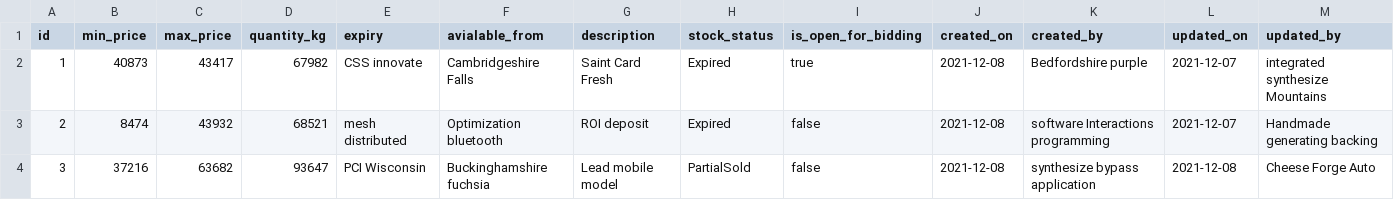
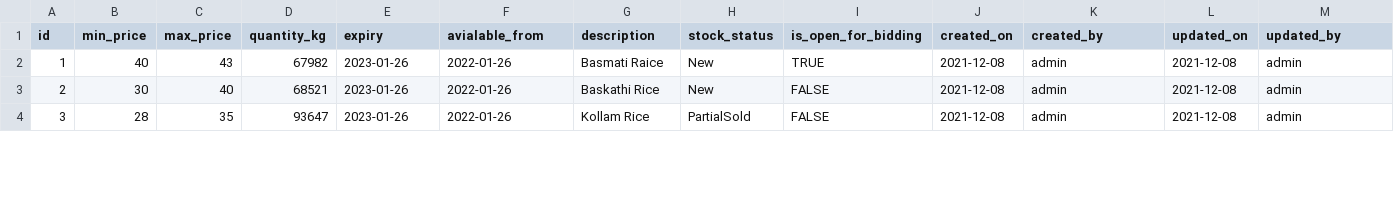
Before and after one commit to arpanm/mullya, a CSV file: src/main/resources/config/liquibase/fake-data/stock.csv, drawn as a sheet; only a part is shown; the diff covers the shown part only.

```diff
--- a/src/main/resources/config/liquibase/fake-data/stock.csv
+++ b/src/main/resources/config/liquibase/fake-data/stock.csv
@@ -1,4 +1,4 @@
 id;min_price;max_price;quantity_kg;expiry;avialable_from;description;stock_status;is_open_for_bidding;created_on;created_by;updated_on;updated_by
-1;40873;43417;67982;CSS innovate;Cambridgeshire Falls;Saint Card Fresh;Expired;true;2021-12-08;Bedfordshire purple;2021-12-07;integrated synthesize Mountains
-2;8474;43932;68521;mesh distributed;Optimization bluetooth;ROI deposit;Expired;false;2021-12-08;software Interactions programming;2021-12-07;Handmade generating backing
-3;37216;63682;93647;PCI Wisconsin;Buckinghamshire fuchsia;Lead mobile model;PartialSold;false;2021-12-08;synthesize bypass application;2021-12-08;Cheese Forge Auto
+1;40;43;67982;2023-01-26;2022-01-26;Basmati Raice;New;TRUE;2021-12-08;admin;2021-12-08;admin
+2;30;40;68521;2023-01-26;2022-01-26;Baskathi Rice;New;FALSE;2021-12-08;admin;2021-12-08;admin
+3;28;35;93647;2023-01-26;2022-01-26;Kollam Rice;PartialSold;FALSE;2021-12-08;admin;2021-12-08;admin
```
Also changed, not shown: 61 edited cells elsewhere in this file, src/main/resources/config/liquibase/fake-data/banner.csv, src/main/resources/config/liquibase/fake-data/catalogue.csv, 5 other files.
